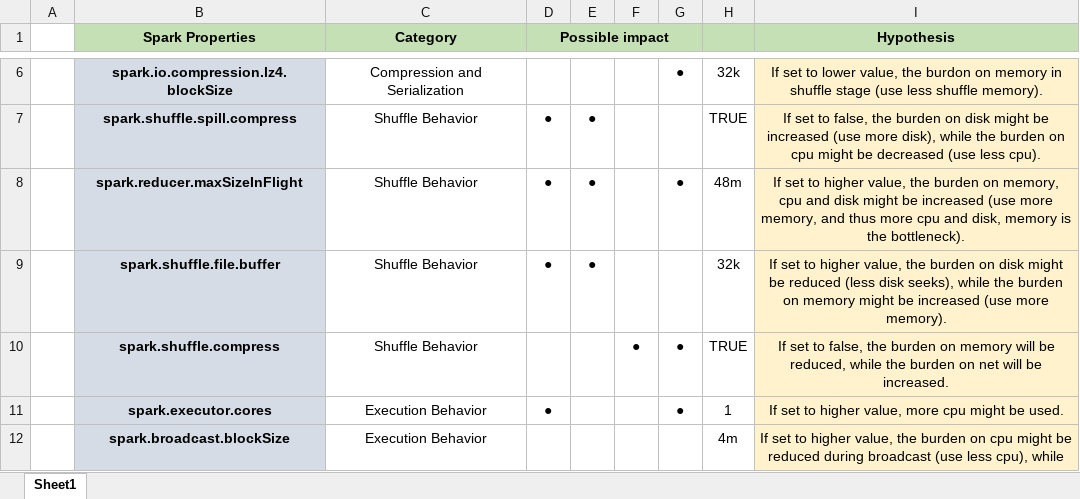
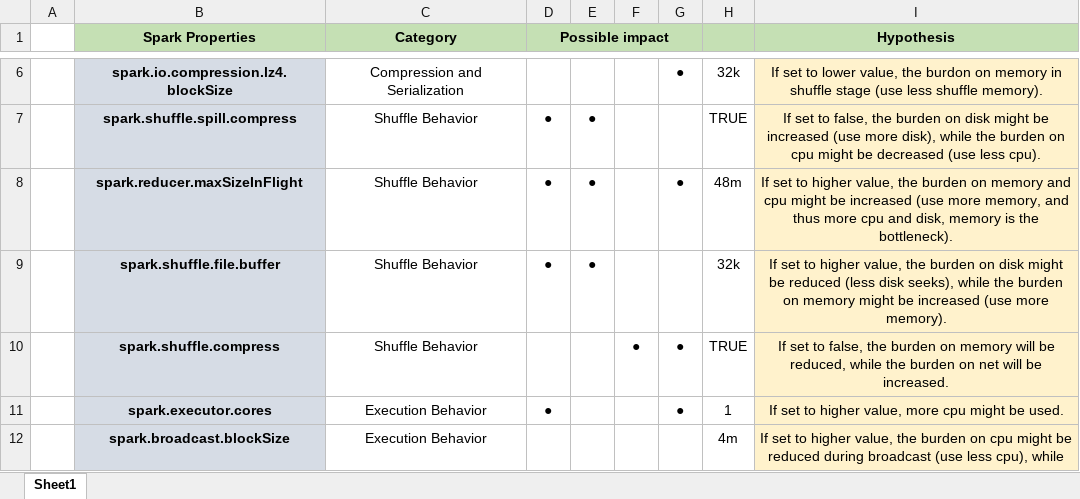
Before and after one commit to msep2019/MSEP_2019_1, an Excel workbook: Anying Xiang/SEP-B/Sprint 3/Experiment/Preparation/experiment preparation.xlsx, sheet Sheet1, drawn as a sheet; only a part is shown, gaps mark what is left out; values as stored, in another font and other column widths than the file's, no borders; the diff names each change by its address in the sheet, - before the commit and + after, or states it on an @@ line.

```diff
--- a/Anying Xiang/SEP-B/Sprint 3/Experiment/Preparation/experiment preparation.xlsx (sheet Sheet1)
+++ b/Anying Xiang/SEP-B/Sprint 3/Experiment/Preparation/experiment preparation.xlsx (sheet Sheet1)
-I8 (Hypothesis): …burden on memory, cpu and disk might be…
+I8 (Hypothesis): …burden on memory and cpu might be…
```
Also changed, not shown: 1 other file.
